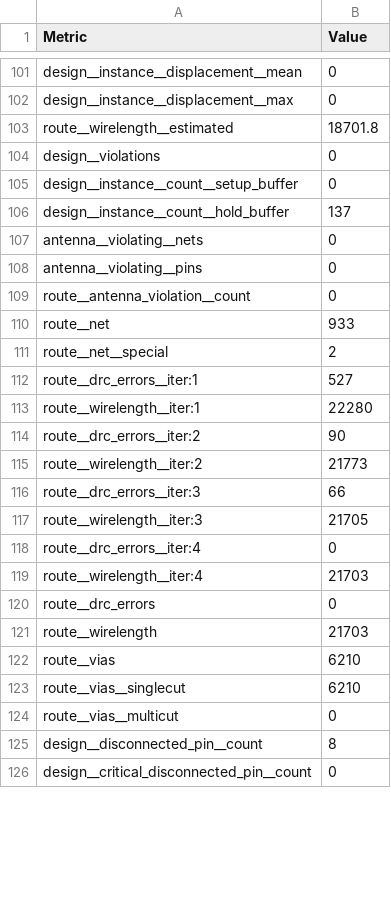
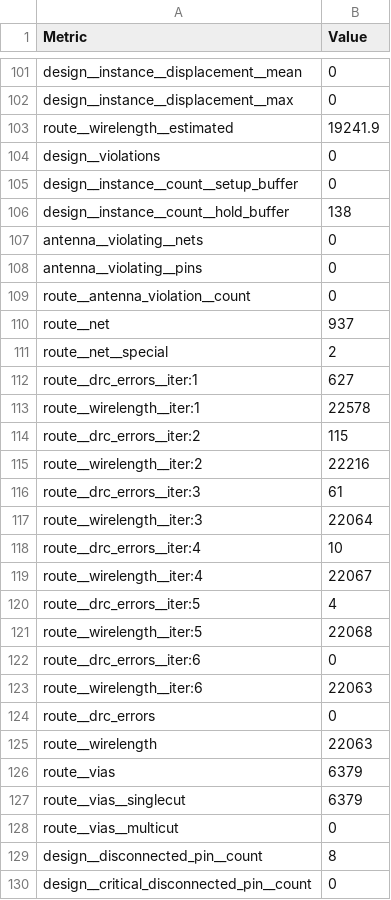
Before and after one commit to TinyTapeout/tinytapeout-09, a CSV file: projects/tt_um_ece298a_8_bit_cpu_top/stats/metrics.csv, drawn as a sheet; only a part is shown, gaps mark what is left out; the diff covers the shown part only.

Commit message:
feat: update project tt_um_ece298a_8_bit_cpu_top from gjrchen/8-Bit-CPU-top
Commit: 730b2f8b61c1c0592e8e529c32150931fae74475
Workflow: https://github.com/gjrchen/8-Bit-CPU-top/actions/runs/11766874807

```diff
--- a/projects/tt_um_ece298a_8_bit_cpu_top/stats/metrics.csv
+++ b/projects/tt_um_ece298a_8_bit_cpu_top/stats/metrics.csv
@@ -102,6 +102,6 @@ design__instance__displacement__mean,0
 design__instance__displacement__max,0
-route__wirelength__estimated,18701.8
+route__wirelength__estimated,19241.9
 design__violations,0
 design__instance__count__setup_buffer,0
-design__instance__count__hold_buffer,137
+design__instance__count__hold_buffer,138
 antenna__violating__nets,0
@@ -109,16 +109,20 @@ antenna__violating__pins,0
 route__antenna_violation__count,0
-route__net,933
+route__net,937
 route__net__special,2
-route__drc_errors__iter:1,527
-route__wirelength__iter:1,22280
-route__drc_errors__iter:2,90
-route__wirelength__iter:2,21773
-route__drc_errors__iter:3,66
-route__wirelength__iter:3,21705
-route__drc_errors__iter:4,0
-route__wirelength__iter:4,21703
+route__drc_errors__iter:1,627
+route__wirelength__iter:1,22578
+route__drc_errors__iter:2,115
+route__wirelength__iter:2,22216
+route__drc_errors__iter:3,61
+route__wirelength__iter:3,22064
+route__drc_errors__iter:4,10
+route__wirelength__iter:4,22067
+route__drc_errors__iter:5,4
+route__wirelength__iter:5,22068
+route__drc_errors__iter:6,0
+route__wirelength__iter:6,22063
 route__drc_errors,0
-route__wirelength,21703
-route__vias,6210
-route__vias__singlecut,6210
+route__wirelength,22063
+route__vias,6379
+route__vias__singlecut,6379
 route__vias__multicut,0
```
Also changed, not shown: 103 edited cells elsewhere in this file, 7 other files.
